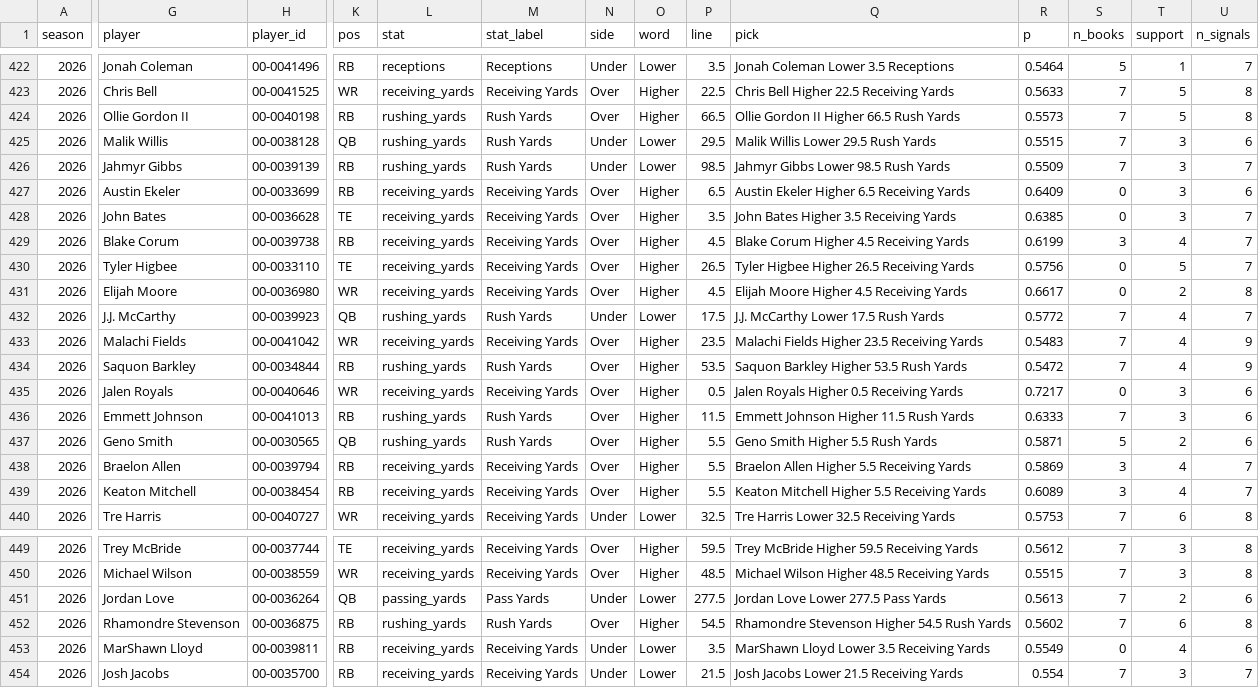
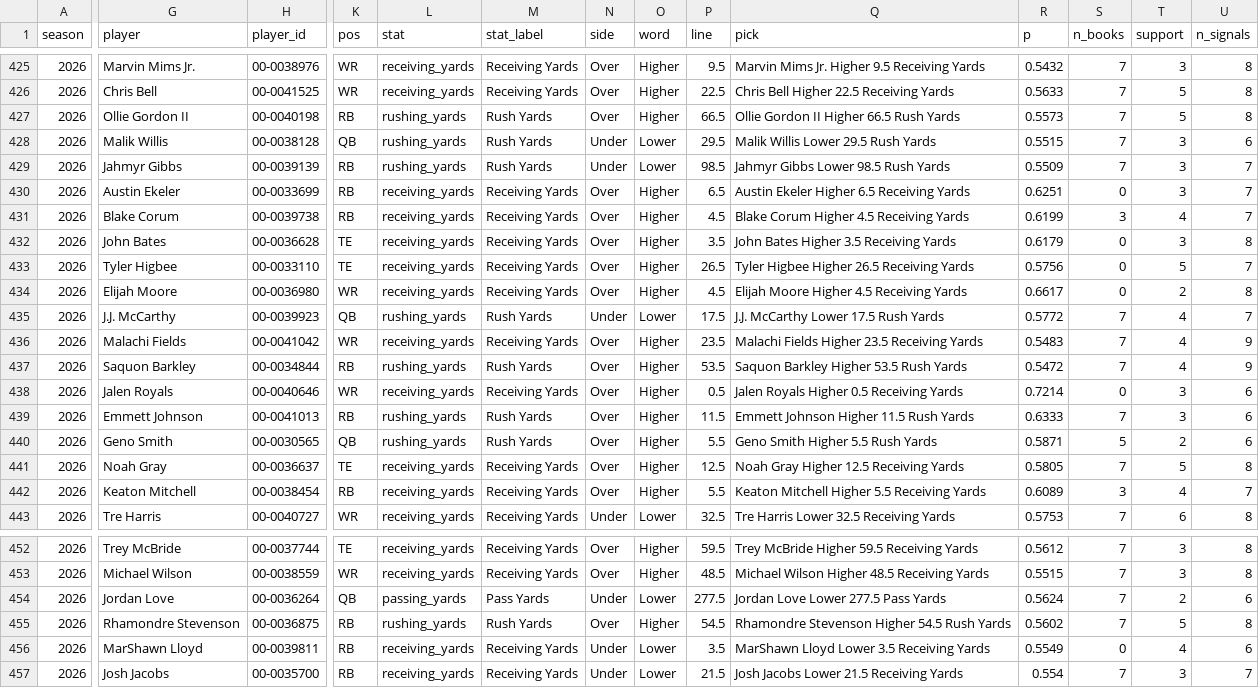
Before and after one commit to NeelW-eng/nfl-model, a CSV file: data/picks_underdog.csv, drawn as a sheet; only a part is shown, gaps mark what is left out; removed rows and columns are numbered as before the commit, all else as after; rows hold the shown columns only; the diff covers the shown part only; the diff names each change by its address in the sheet, - before the commit and + after, or states it on an @@ line.

```diff
--- a/data/picks_underdog.csv
+++ b/data/picks_underdog.csv
-G425 (player): Jonah Coleman
+G425 (player): Marvin Mims Jr.
-H425 (player_id): 00-0041496
+H425 (player_id): 00-0038976
-K425 (pos): RB
+K425 (pos): WR
-L425 (stat): receptions
+L425 (stat): receiving_yards
-M425 (stat_label): Receptions
+M425 (stat_label): Receiving Yards
-N425 (side): Under
+N425 (side): Over
-O425 (word): Lower
+O425 (word): Higher
-P425 (line): 3.5
+P425 (line): 9.5
-Q425 (pick): Jonah Coleman Lower 3.5 Receptions
+Q425 (pick): Marvin Mims Jr. Higher 9.5 Receiving Yards
-R425 (p): 0.5464
+R425 (p): 0.5432
-S425 (n_books): 5
+S425 (n_books): 7
-T425 (support): 1
+T425 (support): 3
-U425 (n_signals): 7
+U425 (n_signals): 8
-R430 (p): 0.6409
+R430 (p): 0.6251
-U430 (n_signals): 6
+U430 (n_signals): 7
-row 428: 2026 | John Bates | 00-0036628 | TE | receiving_yards | Receiving Yards | Over | Higher | 3.5 | John Bates Higher 3.5 Receiving Yards | 0.6385 | 0 | 3 | 7
+row 432: 2026 | John Bates | 00-0036628 | TE | receiving_yards | Receiving Yards | Over | Higher | 3.5 | John Bates Higher 3.5 Receiving Yards | 0.6179 | 0 | 3 | 8
-R438 (p): 0.7217
+R438 (p): 0.7214
-G441 (player): Braelon Allen
+G441 (player): Noah Gray
-H441 (player_id): 00-0039794
+H441 (player_id): 00-0036637
-K441 (pos): RB
+K441 (pos): TE
-P441 (line): 5.5
+P441 (line): 12.5
-Q441 (pick): Braelon Allen Higher 5.5 Receiving Yards
+Q441 (pick): Noah Gray Higher 12.5 Receiving Yards
-R441 (p): 0.5869
+R441 (p): 0.5805
-S441 (n_books): 3
+S441 (n_books): 7
-T441 (support): 4
+T441 (support): 5
-U441 (n_signals): 7
+U441 (n_signals): 8
-R454 (p): 0.5613
+R454 (p): 0.5624
-T455 (support): 6
+T455 (support): 5
```
Also changed, not shown: 1 added row, 1 removed row, 3 moved rows and 30 edited cells elsewhere in this file, 6 other files.
